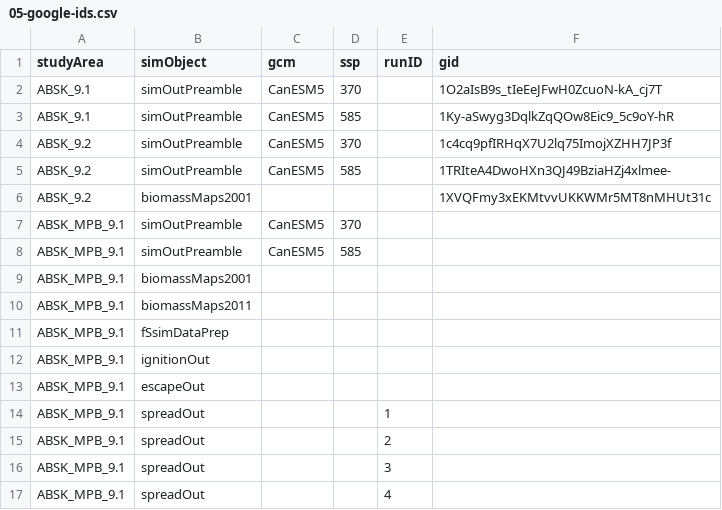
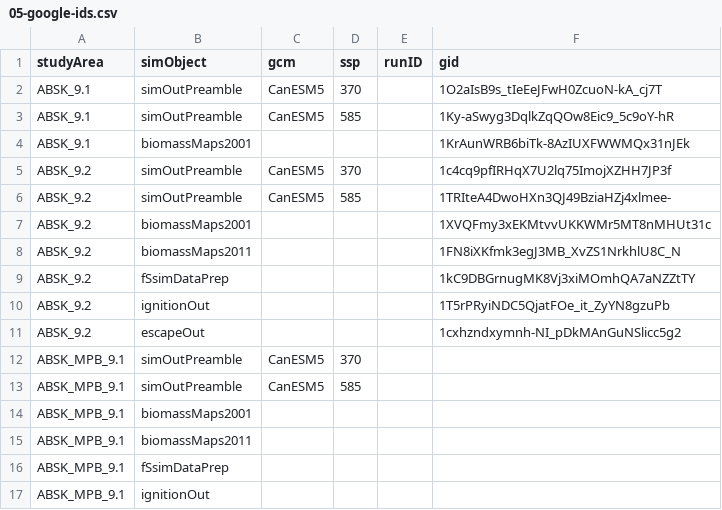
Before and after one commit to achubaty/LandR_MPB, a CSV file: 05-google-ids.csv, drawn as a sheet; only a part is shown; the shorter side is filled out with more unchanged rows; the diff names each change by its address in the sheet, - before the commit and + after, or states it on an @@ line.

Commit message:
update gids

```diff
--- a/05-google-ids.csv
+++ b/05-google-ids.csv
+row 4: ABSK_9.1 | biomassMaps2001 |  |  |  | 1KrAunWRB6biTk-8AzIUXFWWMQx31nJEk
+row 8: ABSK_9.2 | biomassMaps2011 |  |  |  | 1FN8iXKfmk3egJ3MB_XvZS1NrkhlU8C_N
+row 9: ABSK_9.2 | fSsimDataPrep |  |  |  | 1kC9DBGrnugMK8Vj3xiMOmhQA7aNZZtTY
+row 10: ABSK_9.2 | ignitionOut |  |  |  | 1T5rPRyiNDC5QjatFOe_it_ZyYN8gzuPb
+row 11: ABSK_9.2 | escapeOut |  |  |  | 1cxhzndxymnh-NI_pDkMAnGuNSlicc5g2
```
